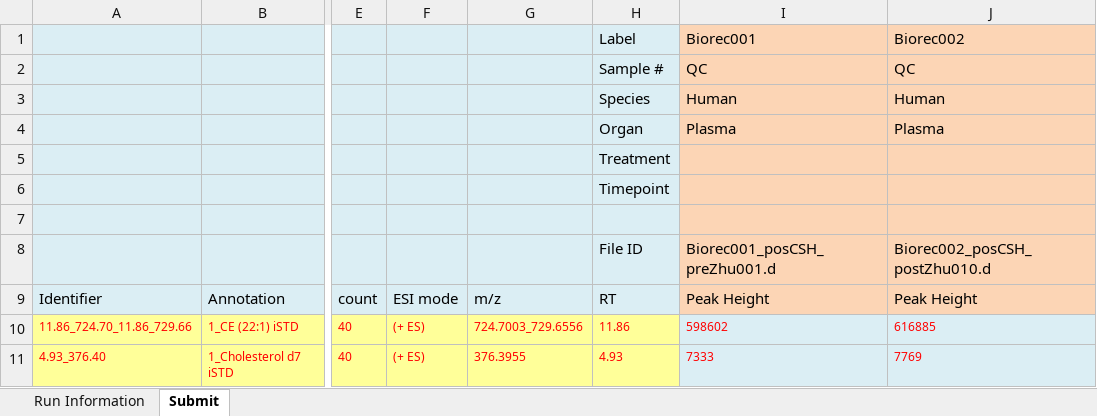
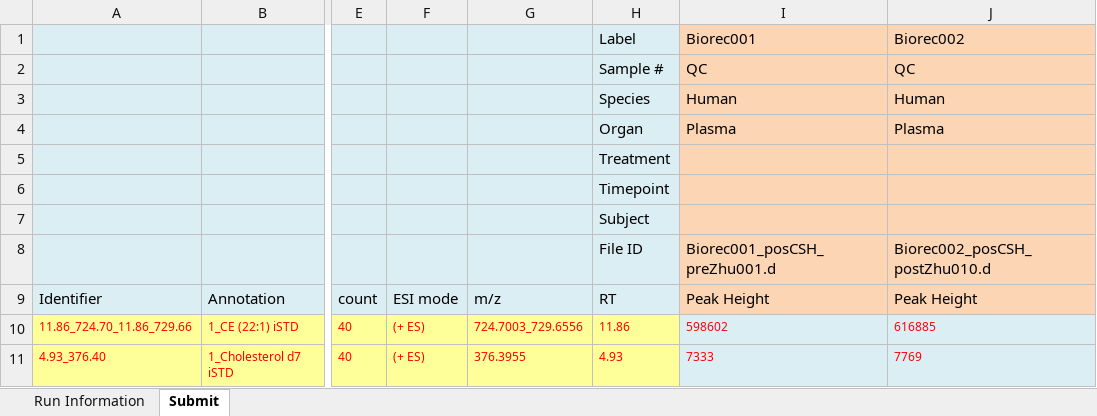
Before and after one commit to zhuchcn/Metabase, an Excel workbook: data-raw/302870_Zhu_CSH-QTOF_lipidomics.xlsx, sheet Submit, drawn as a sheet; only a part is shown, gaps mark what is left out; values as stored, in another font and other column widths than the file's, no borders; conditional formats not drawn; the diff names each change by its address in the sheet, - before the commit and + after, or states it on an @@ line.

Commit message:
wcmc data input

```diff
--- a/data-raw/302870_Zhu_CSH-QTOF_lipidomics.xlsx (sheet Submit)
+++ b/data-raw/302870_Zhu_CSH-QTOF_lipidomics.xlsx (sheet Submit)
-H7 (Label): (empty)
+H7 (Label): Subject
```
Also changed, not shown: 19 other files.
